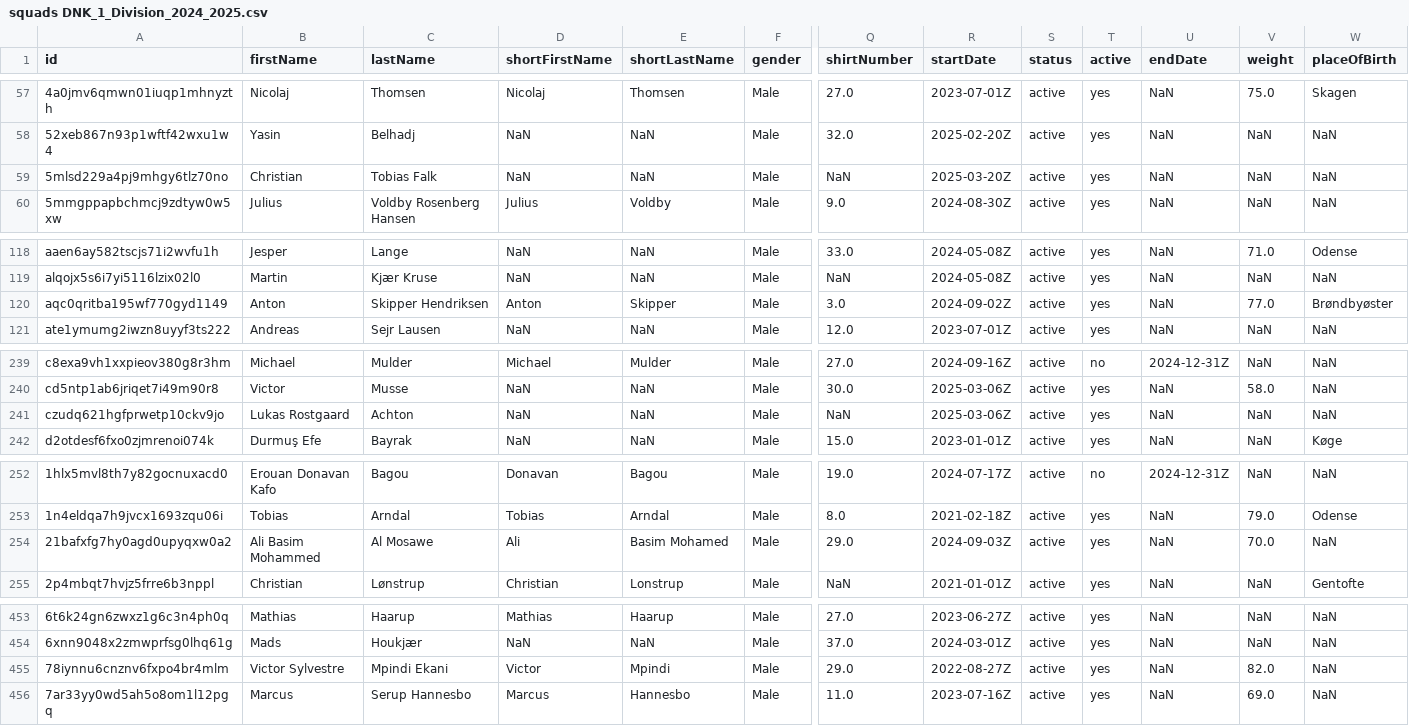
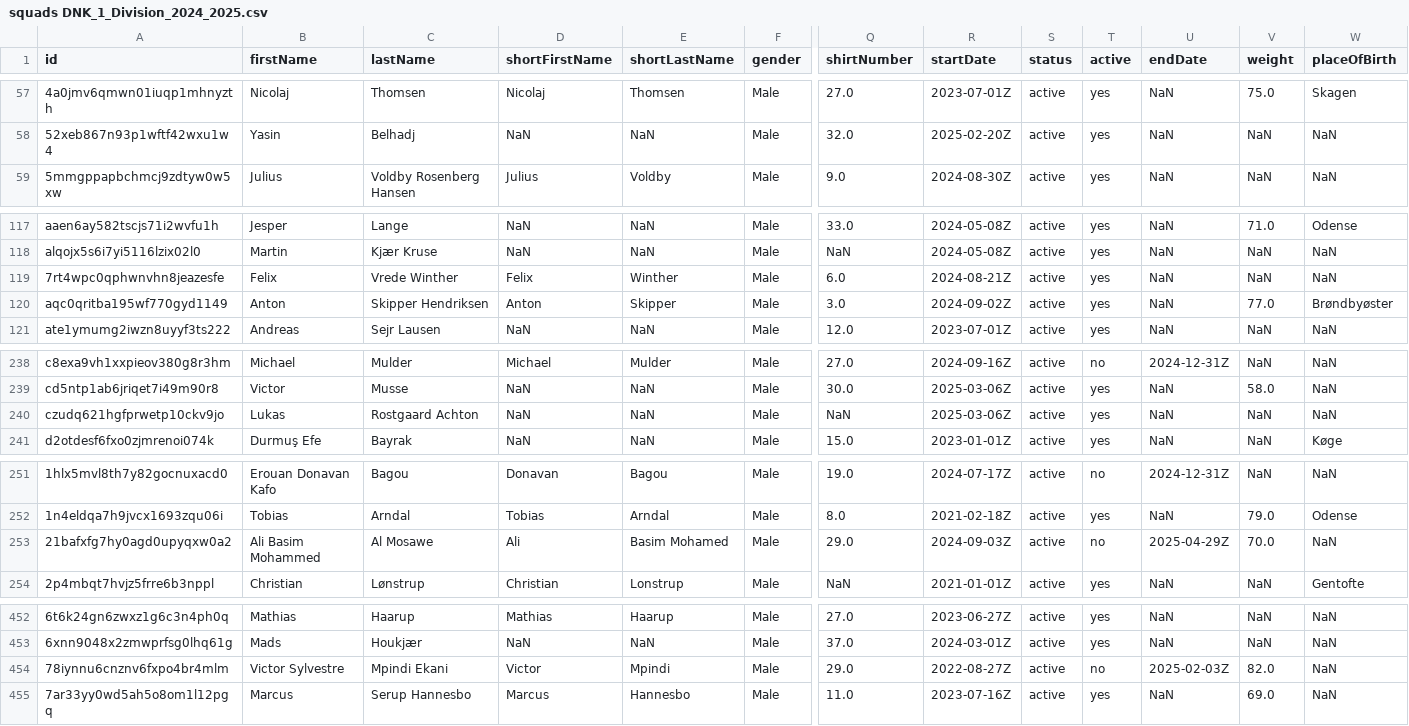
Before and after one commit to AC-Horsens/AC-Horsens-First-Team, a CSV file: DNK_1_Division_2024_2025/squads DNK_1_Division_2024_2025.csv, drawn as a sheet; only a part is shown, gaps mark what is left out; removed rows and columns are numbered as before the commit, all else as after; rows hold the shown columns only; the diff covers the shown part only; the diff names each change by its address in the sheet, - before the commit and + after, or states it on an @@ line.

```diff
--- a/DNK_1_Division_2024_2025/squads DNK_1_Division_2024_2025.csv
+++ b/DNK_1_Division_2024_2025/squads DNK_1_Division_2024_2025.csv
-row 59: 5mlsd229a4pj9mhgy6tlz70no | Christian | Tobias Falk | NaN | NaN | Male | NaN | 2025-03-20Z | active | yes | NaN | NaN | NaN
@@ row 149 moved to row 119: 7rt4wpc0qphwnvhn8jeazesfe @@
-B240 (firstName): Lukas Rostgaard
+B240 (firstName): Lukas
-C240 (lastName): Achton
+C240 (lastName): Rostgaard Achton
-T253 (active): yes
+T253 (active): no
-U253 (endDate): NaN
+U253 (endDate): 2025-04-29Z
-T454 (active): yes
+T454 (active): no
-U454 (endDate): NaN
+U454 (endDate): 2025-02-03Z
```
Also changed, not shown: 1 moved row elsewhere in this file, Bonus.csv, DNK_1_Division_2024_2025/Horsens/Horsens_counterpressing.csv, 19 other files.
